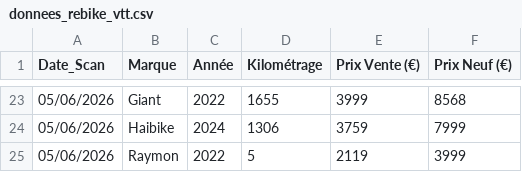
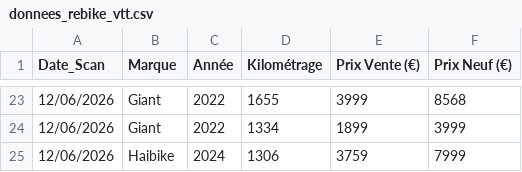
Before and after one commit to ebikereborn13/Scrapper-prix-velo-occasion, a CSV file: donnees_rebike_vtt.csv, drawn as a sheet; only a part is shown, gaps mark what is left out; the diff covers the shown part only.

```diff
--- a/donnees_rebike_vtt.csv
+++ b/donnees_rebike_vtt.csv
@@ -23,3 +23,3 @@ Date_Scan,Marque,Année,Kilométrage,Prix Vente (€),Prix Neuf (€)
-05/06/2026,Giant,2022,1655,3999,8568
-05/06/2026,Haibike,2024,1306,3759,7999
-05/06/2026,Raymon,2022,5,2119,3999
+12/06/2026,Giant,2022,1655,3999,8568
+12/06/2026,Giant,2022,1334,1899,3999
+12/06/2026,Haibike,2024,1306,3759,7999
```
Also changed, not shown: 12 added rows, 12 removed rows and 15 edited cells elsewhere in this file.
